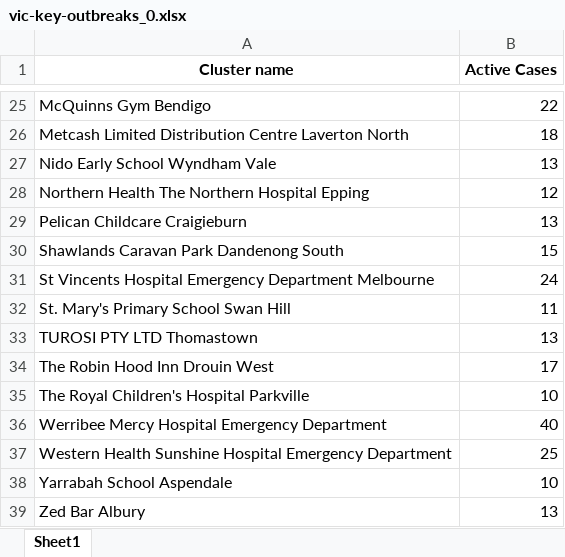
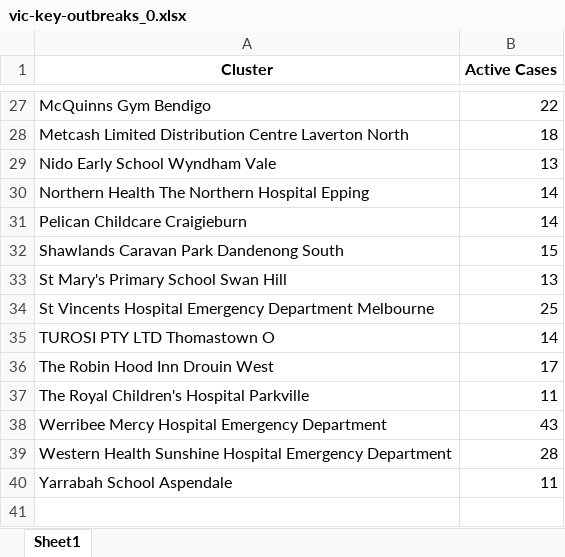
Before and after one commit to Mike-Honey/covid-19-outbreak-paths, an Excel workbook: vic-key-outbreaks_0.xlsx, sheet Sheet1, drawn as a sheet; only a part is shown, gaps mark what is left out; values as stored, in another font and other column widths than the file's, no borders; removed rows and columns are numbered as before the commit, all else as after; the diff covers the shown part only; the diff names each change by its address in the sheet, - before the commit and + after, or states it on an @@ line.

```diff
--- a/vic-key-outbreaks_0.xlsx (sheet Sheet1)
+++ b/vic-key-outbreaks_0.xlsx (sheet Sheet1)
-A1: Cluster name
+A1: Cluster
-B30 (Active Cases): 12
+B30 (Active Cases): 14
-B31 (Active Cases): 13
+B31 (Active Cases): 14
+row 33: St Mary's Primary School Swan Hill | 13
-B34 (Active Cases): 24
+B34 (Active Cases): 25
-row 32: St. Mary's Primary School Swan Hill | 11
-row 33: TUROSI PTY LTD Thomastown | 13
+row 35: TUROSI PTY LTD Thomastown O | 14
-B37 (Active Cases): 10
+B37 (Active Cases): 11
-B38 (Active Cases): 40
+B38 (Active Cases): 43
-B39 (Active Cases): 25
+B39 (Active Cases): 28
-B40 (Active Cases): 10
+B40 (Active Cases): 11
-row 39: Zed Bar Albury | 13
```
Also changed, not shown: 5 added rows, 3 removed rows and 10 edited cells elsewhere in this sheet, vic-key-outbreaks_archive.xlsx.
